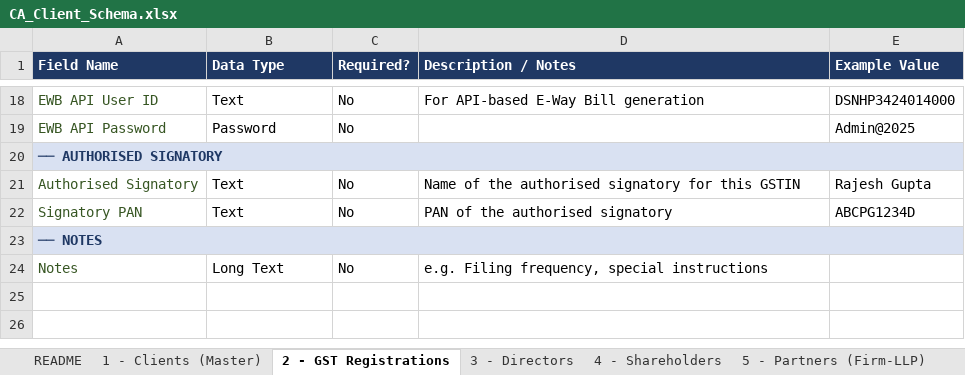
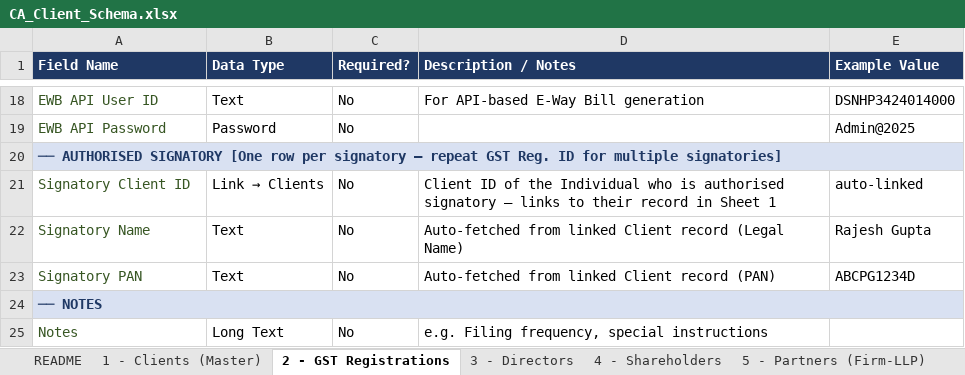
Before and after one commit to Triyambak-CA/client-dashboard, an Excel workbook: CA_Client_Schema.xlsx, sheet 2 - GST Registrations, drawn as a sheet; only a part is shown, gaps mark what is left out; values as stored, in another font and other column widths than the file's, no borders; addresses are those after the commit; the diff names each change by its address in the sheet, - before the commit and + after, or states it on an @@ line.

```diff
--- a/CA_Client_Schema.xlsx (sheet 2 - GST Registrations)
+++ b/CA_Client_Schema.xlsx (sheet 2 - GST Registrations)
-A20 (Field Name): …AUTHORISED SIGNATORY
+A20 (Field Name): …AUTHORISED SIGNATORY [One row per signatory — repeat GST Reg. ID for multiple signatories]
+row 21: Signatory Client ID | Link → Clients | No | Client ID of the Individual who is authorised signatory — links to their record in Sheet 1 | auto-linked
-A22 (Field Name): Authorised Signatory
+A22 (Field Name): Signatory Name
-D22 (Description / Notes): Name of the authorised signatory for this GSTIN
+D22 (Description / Notes): Auto-fetched from linked Client record (Legal Name)
-D23 (Description / Notes): PAN of the authorised signatory
+D23 (Description / Notes): Auto-fetched from linked Client record (PAN)
```
Also changed, not shown: sheet 3 - Directors, sheet 5 - Partners (Firm-LLP), sheet 4 - Shareholders, sheet 8 - Other Registrations, 1 other file.
